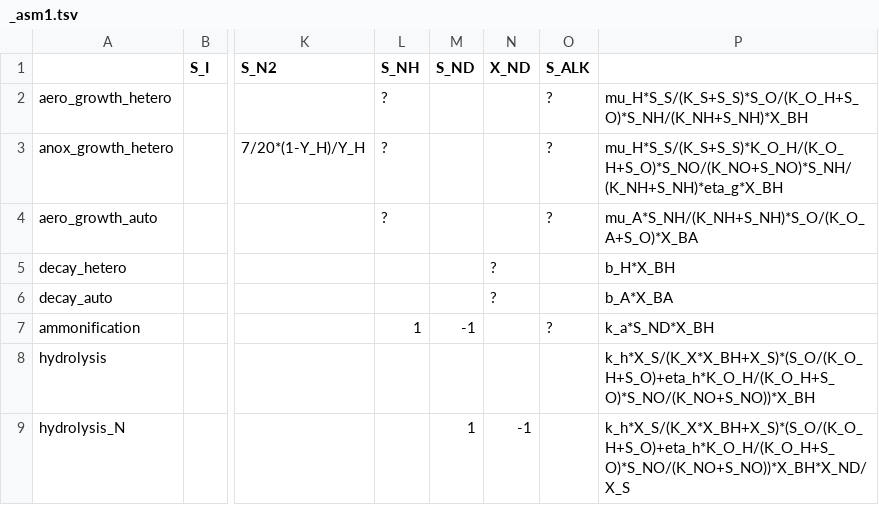
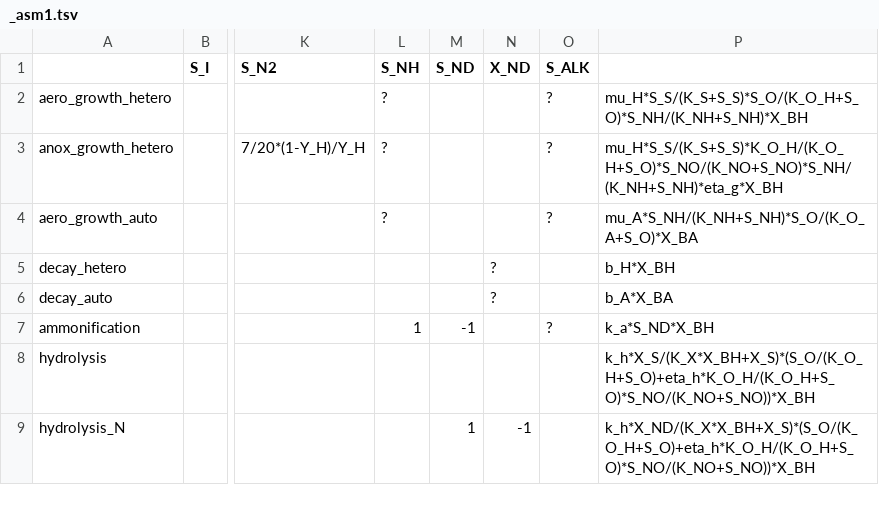
Before and after one commit to QSD-Group/QSDsan, a TSV file: qsdsan/data/process_data/_asm1.tsv, drawn as a sheet; only a part is shown, gaps mark what is left out; the diff names each change by its address in the sheet, - before the commit and + after, or states it on an @@ line.

```diff
--- a/qsdsan/data/process_data/_asm1.tsv
+++ b/qsdsan/data/process_data/_asm1.tsv
-P9: k_h*X_S/(K_X*X_BH+X_S)*(S_O/(K_O_H+S_O)+eta_h*K_O_H/(K_O_H+S_O)*S_NO/(K_NO+S_NO))*X_BH*X_ND/X_S
+P9: k_h*X_ND/(K_X*X_BH+X_S)*(S_O/(K_O_H+S_O)+eta_h*K_O_H/(K_O_H+S_O)*S_NO/(K_NO+S_NO))*X_BH
```
Also changed, not shown: 1 other file.
